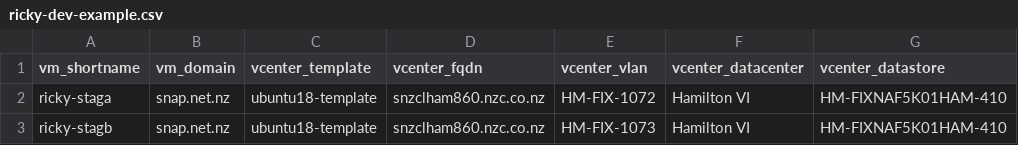
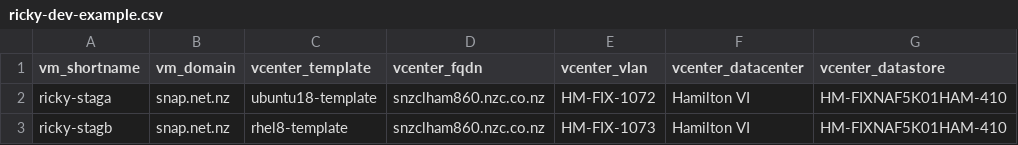
Before and after one commit to Deepak-Singh-Rana/infra-ansible-server-setup, a CSV file: examples/ricky-dev-example.csv, drawn as a sheet; only a part is shown; the diff names each change by its address in the sheet, - before the commit and + after, or states it on an @@ line.

```diff
--- a/examples/ricky-dev-example.csv
+++ b/examples/ricky-dev-example.csv
-C3 (vcenter_template): ubuntu18-template
+C3 (vcenter_template): rhel8-template
```
Also changed, not shown: examples/infra-dev-example.csv, examples/techm-dev-example.csv, 15 other files.
